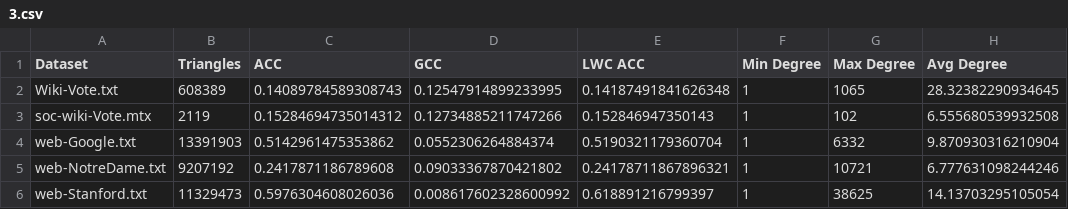
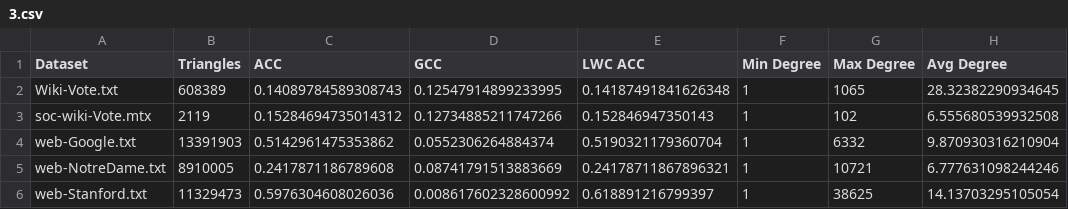
Before and after one commit to answerIII/Graph_Theory_LeetCode25, a CSV file: results/stats/directed/3.csv, drawn as a sheet.

Commit message:
fix: triangles

```diff
--- a/results/stats/directed/3.csv
+++ b/results/stats/directed/3.csv
@@ -4,3 +4,3 @@ soc-wiki-Vote.mtx,2119,0.15284694735014312,0.12734885211747266,0.152846947350143
 web-Google.txt,13391903,0.5142961475353862,0.0552306264884374,0.5190321179360704,1,6332,9.870930316210904
-web-NotreDame.txt,9207192,0.2417871186789608,0.09033367870421802,0.24178711867896321,1,10721,6.777631098244246
+web-NotreDame.txt,8910005,0.2417871186789608,0.08741791513883669,0.24178711867896321,1,10721,6.777631098244246
 web-Stanford.txt,11329473,0.5976304608026036,0.008617602328600992,0.618891216799397,1,38625,14.13703295105054
```
Also changed, not shown: results/stats/undirected/3.csv, 2 other files.
